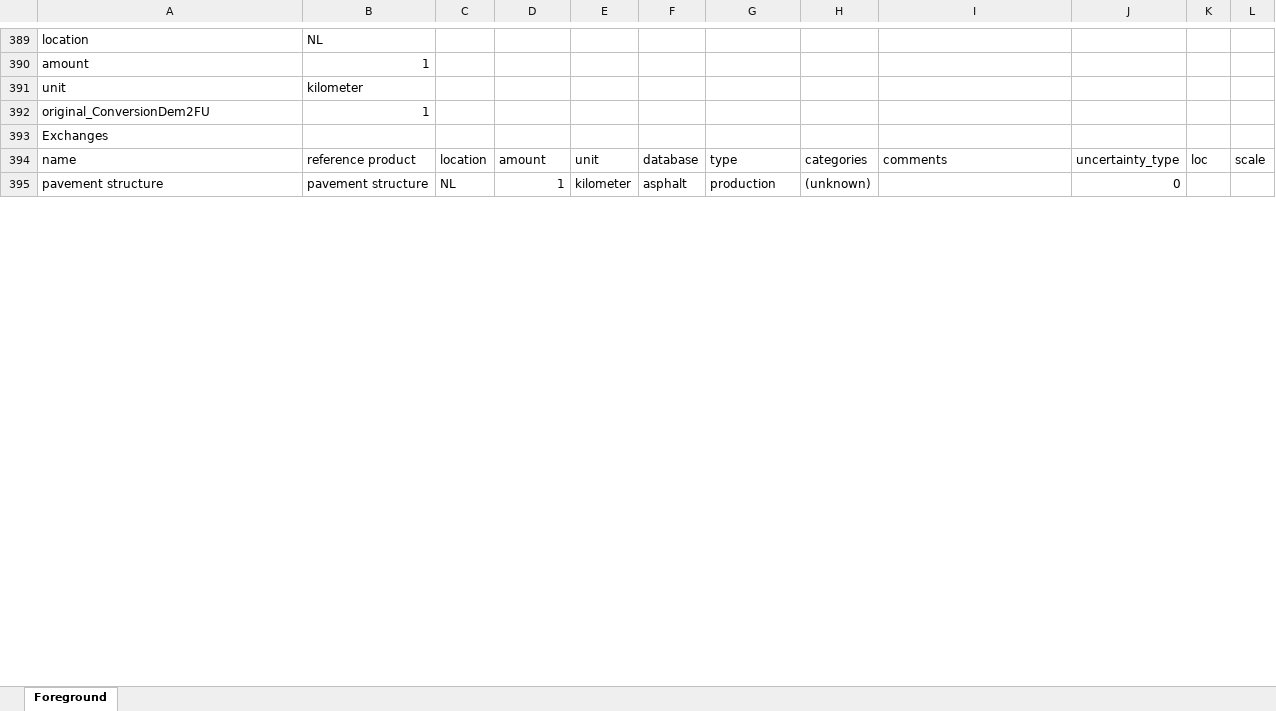
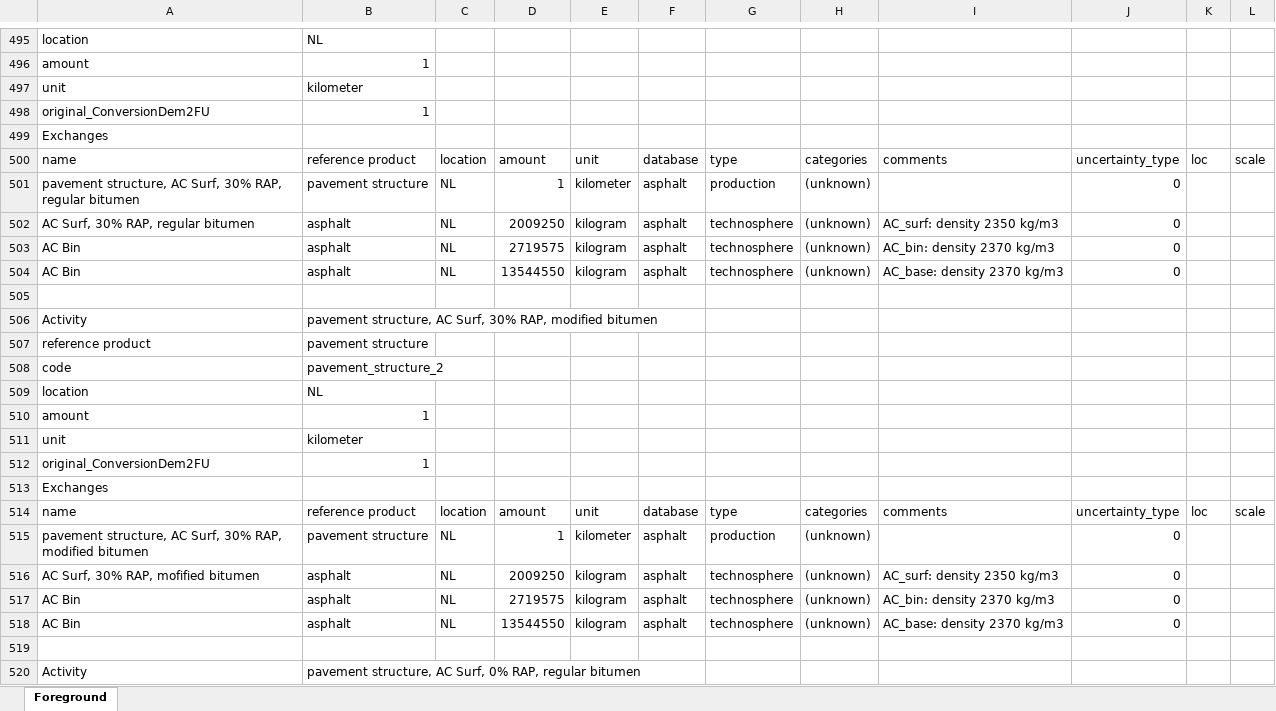
Before and after one commit to andreavargasf/SustainableTransportationInfra, an Excel workbook: Foreground.xlsx, sheet Foreground, drawn as a sheet; only a part is shown, gaps mark what is left out; values as stored, in another font and other column widths than the file's, no borders; addresses are those after the commit; the diff covers the shown part only; the diff names each change by its address in the sheet, - before the commit and + after, or states it on an @@ line.

Commit message:
updated foreground.xlsx to include AC Surf with 0% RAP and modified bitumen (EVA) variations

```diff
--- a/Foreground.xlsx (sheet Foreground)
+++ b/Foreground.xlsx (sheet Foreground)
-A501: pavement structure
+A501: pavement structure, AC Surf, 30% RAP, regular bitumen
+row 502: AC Surf, 30% RAP, regular bitumen | asphalt | NL | 2009250 | kilogram | asphalt | technosphere | (unknown) | AC_surf: density 2350 kg/m3 | 0
+row 503: AC Bin | asphalt | NL | 2719575 | kilogram | asphalt | technosphere | (unknown) | AC_bin: density 2370 kg/m3 | 0
+row 504: AC Bin | asphalt | NL | 13544550 | kilogram | asphalt | technosphere | (unknown) | AC_base: density 2370 kg/m3 | 0
+row 505: (empty)
+row 506: Activity | pavement structure, AC Surf, 30% RAP, modified bitumen
+row 507: reference product | pavement structure
+row 508: code | pavement_structure_2
+row 509: location | NL
+row 510: amount | 1
@@ row 255 moved to row 511: unit @@
+row 512: original_ConversionDem2FU | 1
+row 513: Exchanges
+row 514: name | reference product | location | amount | unit | database | type | categories | comments | uncertainty_type | loc | scale
+row 515: pavement structure, AC Surf, 30% RAP, modified bitumen | pavement structure | NL | 1 | kilometer | asphalt | production | (unknown) |  | 0
+row 516: AC Surf, 30% RAP, mofified bitumen | asphalt | NL | 2009250 | kilogram | asphalt | technosphere | (unknown) | AC_surf: density 2350 kg/m3 | 0
+row 517: AC Bin | asphalt | NL | 2719575 | kilogram | asphalt | technosphere | (unknown) | AC_bin: density 2370 kg/m3 | 0
+row 518: AC Bin | asphalt | NL | 13544550 | kilogram | asphalt | technosphere | (unknown) | AC_base: density 2370 kg/m3 | 0
+row 519: (empty)
+row 520: Activity | pavement structure, AC Surf, 0% RAP, regular bitumen
```
Also changed, not shown: 157 added rows, 27 removed rows, 17 moved rows and 46 edited cells elsewhere in this sheet, formulas that keep their value.
